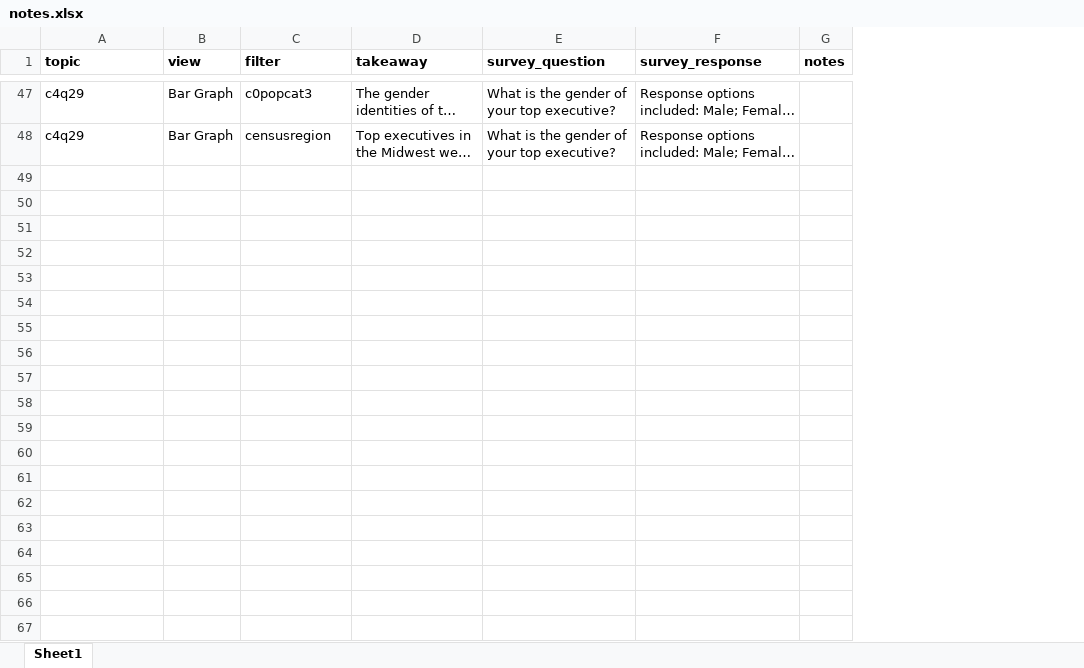
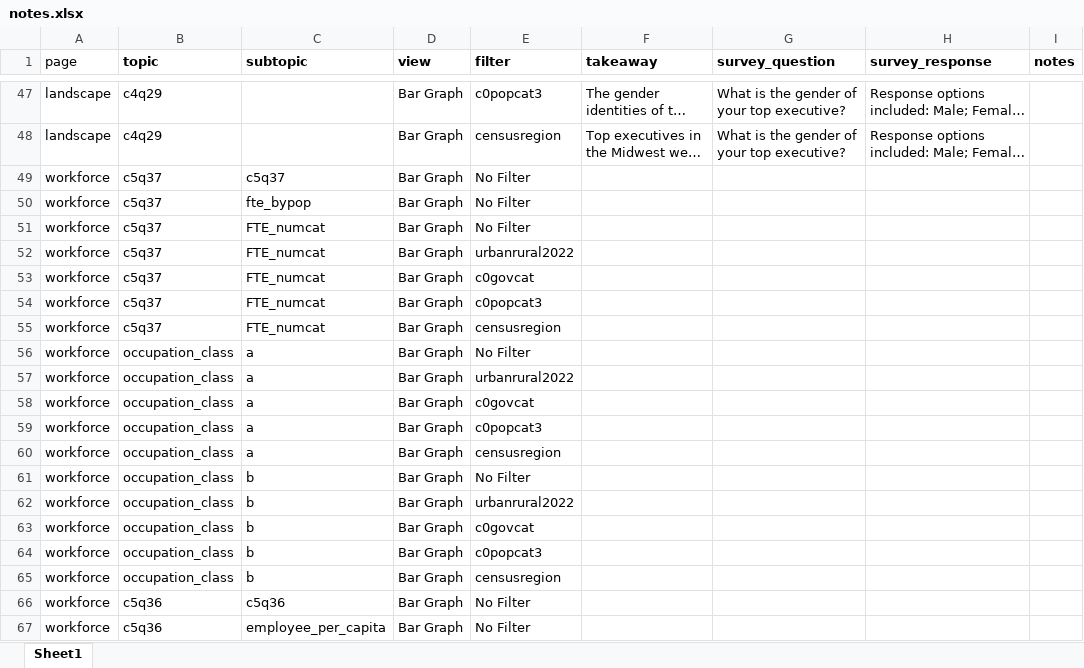
Before and after one commit to madocalder/nacchoProfile, an Excel workbook: data-raw/notes.xlsx, sheet Sheet1, drawn as a sheet; only a part is shown, gaps mark what is left out; long unchanged cells end in …; values as stored, in another font and other column widths than the file's, no borders; the diff covers the shown part only; the diff names each change by its address in the sheet, - before the commit and + after, or states it on an @@ line.

```diff
--- a/data-raw/notes.xlsx (sheet Sheet1)
+++ b/data-raw/notes.xlsx (sheet Sheet1)
+column A (page), rows 47-48: landscape | landscape
+column C (subtopic), empty
+row 49: workforce | c5q37 | c5q37 | Bar Graph | No Filter
+row 50: workforce | c5q37 | fte_bypop | Bar Graph | No Filter
+row 51: workforce | c5q37 | FTE_numcat | Bar Graph | No Filter
+row 52: workforce | c5q37 | FTE_numcat | Bar Graph | urbanrural2022
+row 53: workforce | c5q37 | FTE_numcat | Bar Graph | c0govcat
+row 54: workforce | c5q37 | FTE_numcat | Bar Graph | c0popcat3
+row 55: workforce | c5q37 | FTE_numcat | Bar Graph | censusregion
+row 56: workforce | occupation_class | a | Bar Graph | No Filter
+row 57: workforce | occupation_class | a | Bar Graph | urbanrural2022
+row 58: workforce | occupation_class | a | Bar Graph | c0govcat
+row 59: workforce | occupation_class | a | Bar Graph | c0popcat3
+row 60: workforce | occupation_class | a | Bar Graph | censusregion
+row 61: workforce | occupation_class | b | Bar Graph | No Filter
+row 62: workforce | occupation_class | b | Bar Graph | urbanrural2022
+row 63: workforce | occupation_class | b | Bar Graph | c0govcat
+row 64: workforce | occupation_class | b | Bar Graph | c0popcat3
+row 65: workforce | occupation_class | b | Bar Graph | censusregion
+row 66: workforce | c5q36 | c5q36 | Bar Graph | No Filter
+row 67: workforce | c5q36 | employee_per_capita | Bar Graph | No Filter
```
Also changed, not shown: 15 added rows and 4 edited cells elsewhere in this sheet, 10 other files.
